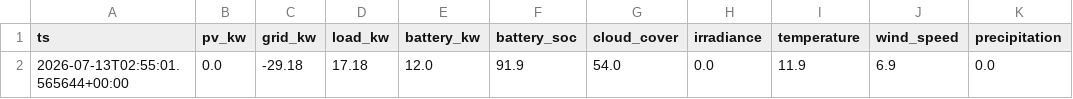
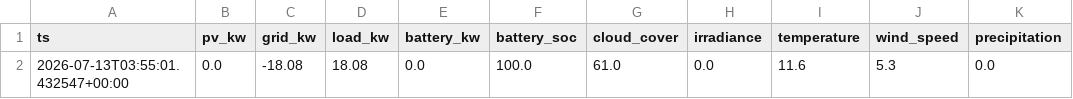
Before and after one commit to ruanvanheerden97/voltano-millenial-billing, a CSV file: live_latest.csv, drawn as a sheet; only a part is shown; the diff names each change by its address in the sheet, - before the commit and + after, or states it on an @@ line.

```diff
--- a/live_latest.csv
+++ b/live_latest.csv
-A2 (ts): 2026-07-13T02:55:01.565644+00:00
+A2 (ts): 2026-07-13T03:55:01.432547+00:00
-C2 (grid_kw): -29.18
+C2 (grid_kw): -18.08
-D2 (load_kw): 17.18
+D2 (load_kw): 18.08
-E2 (battery_kw): 12.0
+E2 (battery_kw): 0.0
-F2 (battery_soc): 91.9
+F2 (battery_soc): 100.0
-G2 (cloud_cover): 54.0
+G2 (cloud_cover): 61.0
-I2 (temperature): 11.9
+I2 (temperature): 11.6
-J2 (wind_speed): 6.9
+J2 (wind_speed): 5.3
```
Also changed, not shown: live_history.csv.
